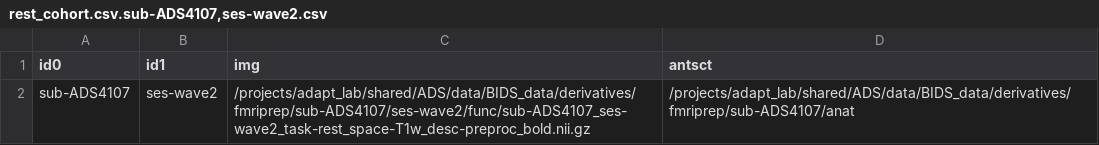
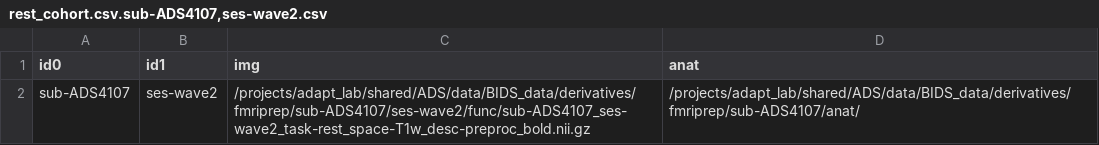
Before and after one commit to uo-adapt/ADS_Scripts, a CSV file: rsfMRI/xcpEngine/rest_cohort.csv.sub-ADS4107,ses-wave2.csv, drawn as a sheet.

```diff
--- a/rsfMRI/xcpEngine/rest_cohort.csv.sub-ADS4107,ses-wave2.csv
+++ b/rsfMRI/xcpEngine/rest_cohort.csv.sub-ADS4107,ses-wave2.csv
@@ -1,2 +1,2 @@
-id0,id1,img,antsct
-sub-ADS4107,ses-wave2,/projects/adapt_lab/shared/ADS/data/BIDS_data/derivatives/fmriprep/sub-ADS4107/ses-wave2/func/sub-ADS4107_ses-wave2_task-rest_space-T1w_desc-preproc_bold.nii.gz,/projects/adapt_lab/shared/ADS/data/BIDS_data/derivatives/fmriprep/sub-ADS4107/anat
+id0,id1,img,anat
+sub-ADS4107,ses-wave2,/projects/adapt_lab/shared/ADS/data/BIDS_data/derivatives/fmriprep/sub-ADS4107/ses-wave2/func/sub-ADS4107_ses-wave2_task-rest_space-T1w_desc-preproc_bold.nii.gz,/projects/adapt_lab/shared/ADS/data/BIDS_data/derivatives/fmriprep/sub-ADS4107/anat/
```
Also changed, not shown: rsfMRI/xcpEngine/rest_cohort.csv.sub-ADS1421,ses-wave2.csv, rsfMRI/xcpEngine/rest_cohort.csv.sub-ADS1421,ses-wave3.csv, 13 other files.
